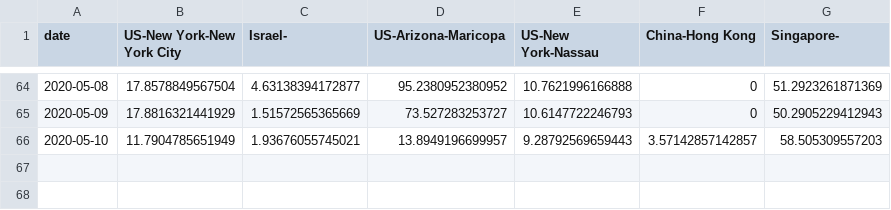
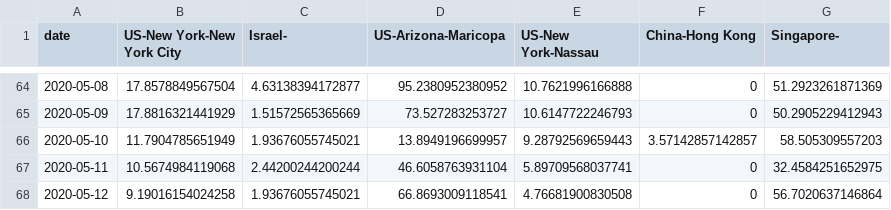
Before and after one commit to senoryo/cv, a CSV file: DeltaNormal-NY.csv, drawn as a sheet; only a part is shown, gaps mark what is left out; the diff names each change by its address in the sheet, - before the commit and + after, or states it on an @@ line.

```diff
--- a/DeltaNormal-NY.csv
+++ b/DeltaNormal-NY.csv
+row 67: 2020-05-11 | 10.5674984119068 | 2.44200244200244 | 46.6058763931104 | 5.89709568037741 | 0 | 32.4584251652975
+row 68: 2020-05-12 | 9.19016154024258 | 1.93676055745021 | 66.8693009118541 | 4.76681900830508 | 0 | 56.7020637146864
```
Also changed, not shown: Delta-Hotspots.csv, DeltaNormal-Hotspots.csv, 22 other files.
